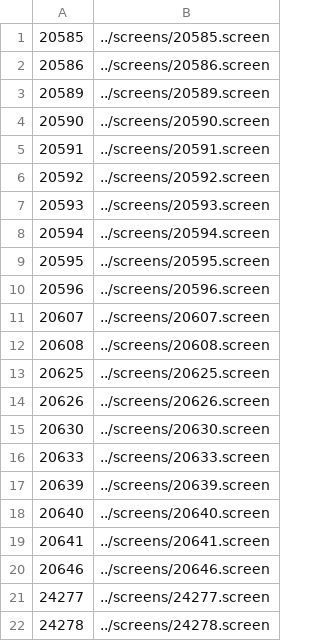
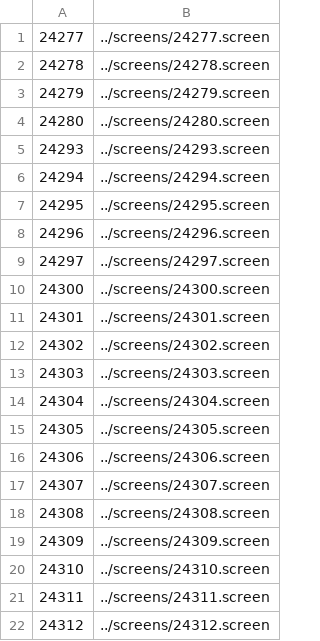
Before and after one commit to IDR/idr0016-wawer-bioactivecompoundprofiling, a TSV file: screenA/idr0016-screenA-plates.tsv, drawn as a sheet; only a part is shown; the shorter side is filled out with more unchanged rows.

Commit message:
idr0016: update plates file after moving BBBC022 to idr0036

```diff
--- a/screenA/idr0016-screenA-plates.tsv
+++ b/screenA/idr0016-screenA-plates.tsv
@@ -1,21 +1 @@
-20585	../screens/20585.screen
-20586	../screens/20586.screen
-20589	../screens/20589.screen
-20590	../screens/20590.screen
-20591	../screens/20591.screen
-20592	../screens/20592.screen
-20593	../screens/20593.screen
-20594	../screens/20594.screen
-20595	../screens/20595.screen
-20596	../screens/20596.screen
-20607	../screens/20607.screen
-20608	../screens/20608.screen
-20625	../screens/20625.screen
-20626	../screens/20626.screen
-20630	../screens/20630.screen
-20633	../screens/20633.screen
-20639	../screens/20639.screen
-20640	../screens/20640.screen
-20641	../screens/20641.screen
-20646	../screens/20646.screen
 24277	../screens/24277.screen
```
Also changed, not shown: 2 other files.
